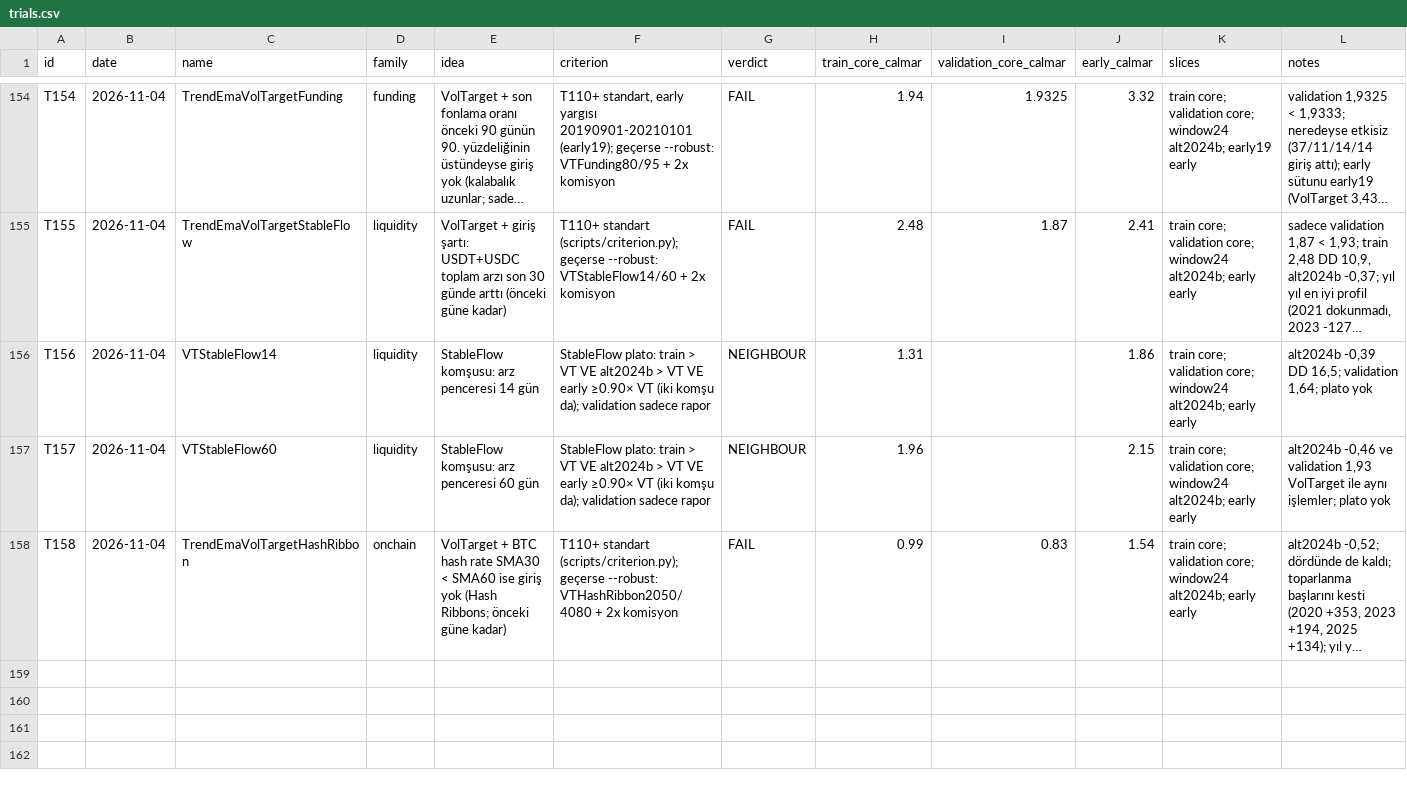
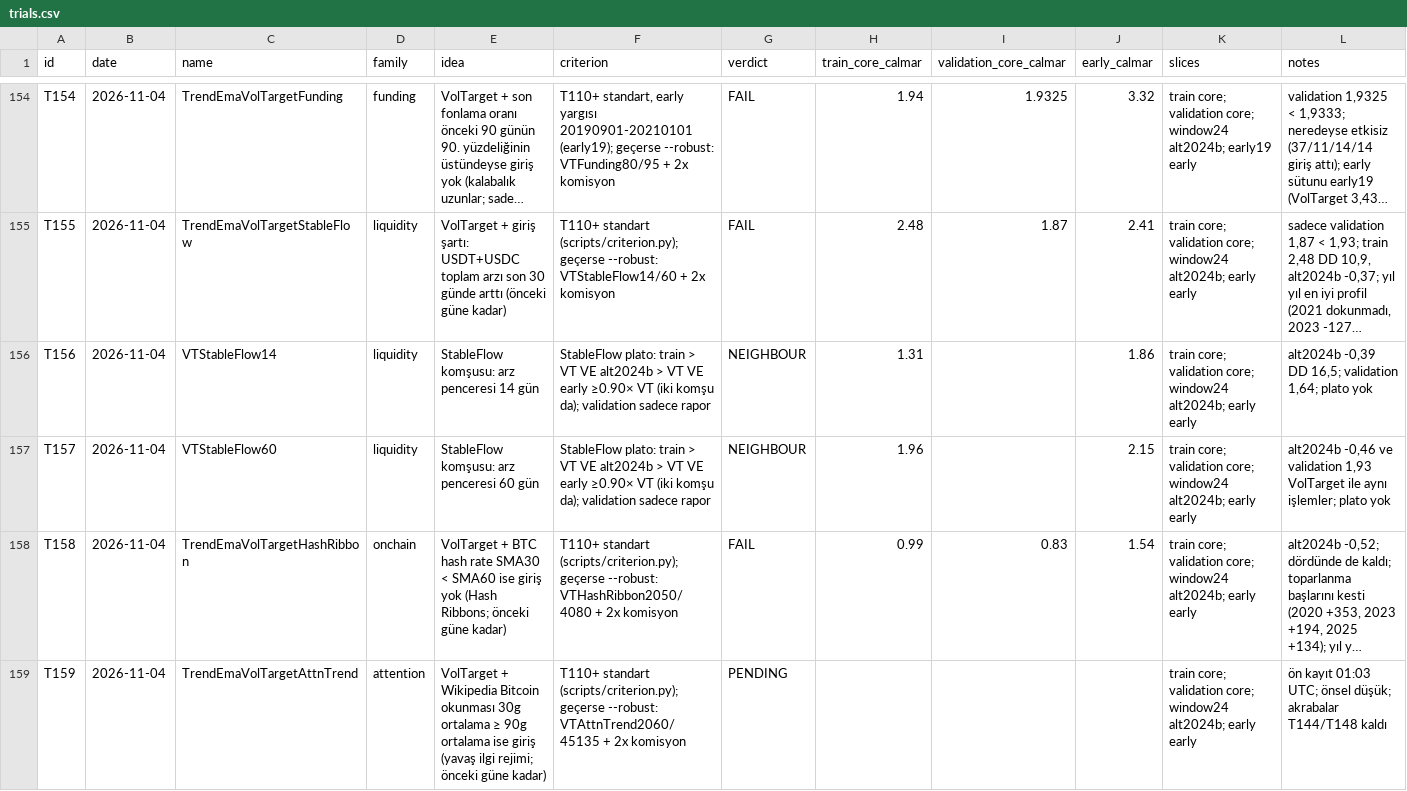
Before and after one commit to mertrumi-dev/ft-lab, a CSV file: docs/trials.csv, drawn as a sheet; only a part is shown, gaps mark what is left out; long unchanged cells end in …; the diff names each change by its address in the sheet, - before the commit and + after, or states it on an @@ line.

```diff
--- a/docs/trials.csv
+++ b/docs/trials.csv
+row 159: T159 | 2026-11-04 | TrendEmaVolTargetAttnTrend | attention | VolTarget + Wikipedia Bitcoin okunması 30g ortalama ≥ 90g ortalama ise giriş (yavaş ilgi rejimi; önceki güne kadar) | T110+ standart (scripts/criterion.py); geçerse --robust: VTAttnTrend2060/45135 + 2x komisyon | PENDING |  |  |  | train core; validation core; window24 alt2024b; early early | ön kayıt 01:03 UTC; önsel düşük; akrabalar T144/T148 kaldı
```
Also changed, not shown: 3 other files.
